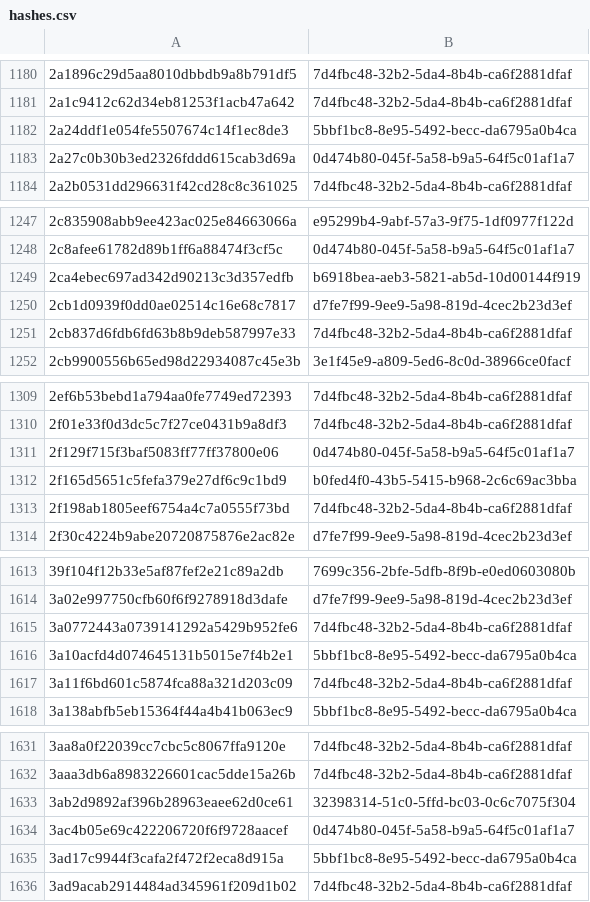
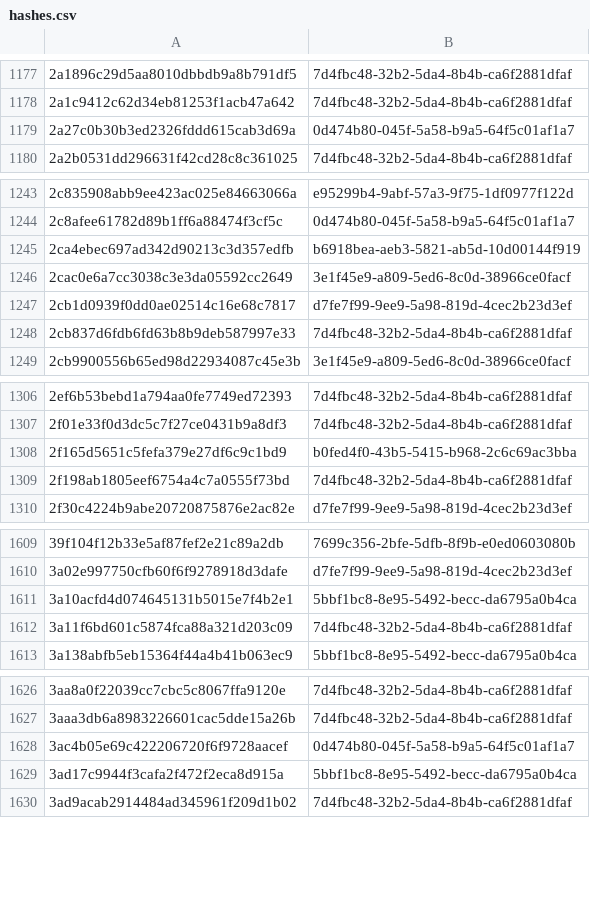
Before and after one commit to AliceGrey/ferromagnet-feed, a CSV file: misp/hashes.csv, drawn as a sheet; only a part is shown, gaps mark what is left out; removed rows and columns are numbered as before the commit, all else as after; the diff covers the shown part only; the diff names each change by its address in the sheet, - before the commit and + after, or states it on an @@ line.

```diff
--- a/misp/hashes.csv
+++ b/misp/hashes.csv
-row 1182: 2a24ddf1e054fe5507674c14f1ec8de3 | 5bbf1bc8-8e95-5492-becc-da6795a0b4ca
+row 1246: 2cac0e6a7cc3038c3e3da05592cc2649 | 3e1f45e9-a809-5ed6-8c0d-38966ce0facf
-row 1311: 2f129f715f3baf5083ff77ff37800e06 | 0d474b80-045f-5a58-b9a5-64f5c01af1a7
-row 1615: 3a0772443a0739141292a5429b952fe6 | 7d4fbc48-32b2-5da4-8b4b-ca6f2881dfaf
-row 1633: 3ab2d9892af396b28963eaee62d0ce61 | 32398314-51c0-5ffd-bc03-0c6c7075f304
```
Also changed, not shown: 1 added row and 26 removed rows elsewhere in this file, 29 other files.
